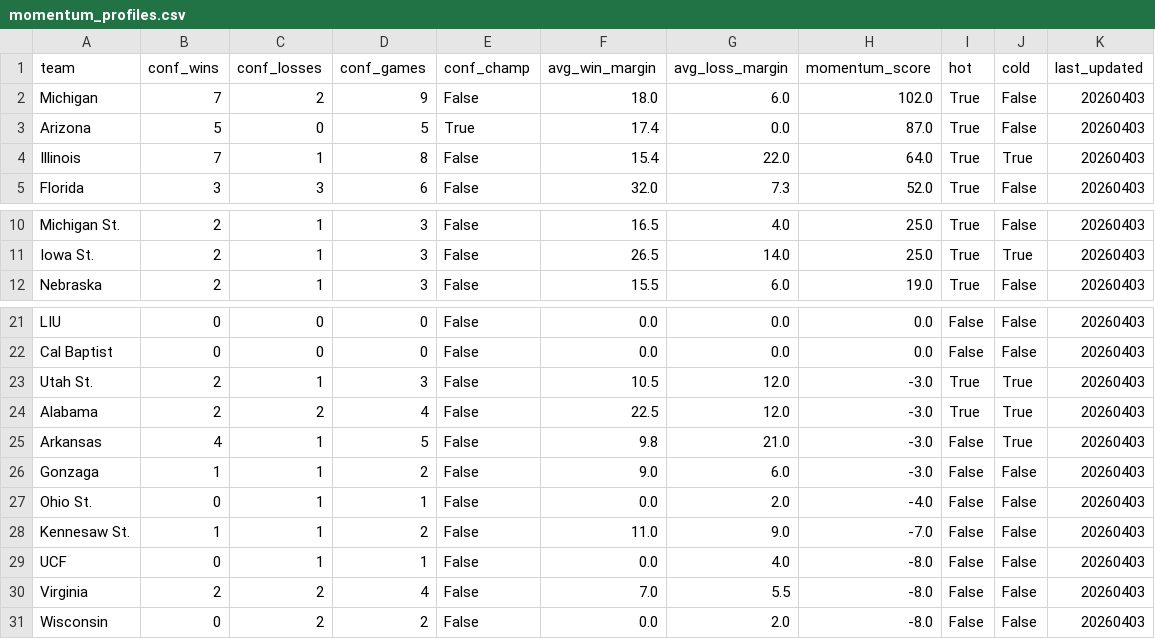
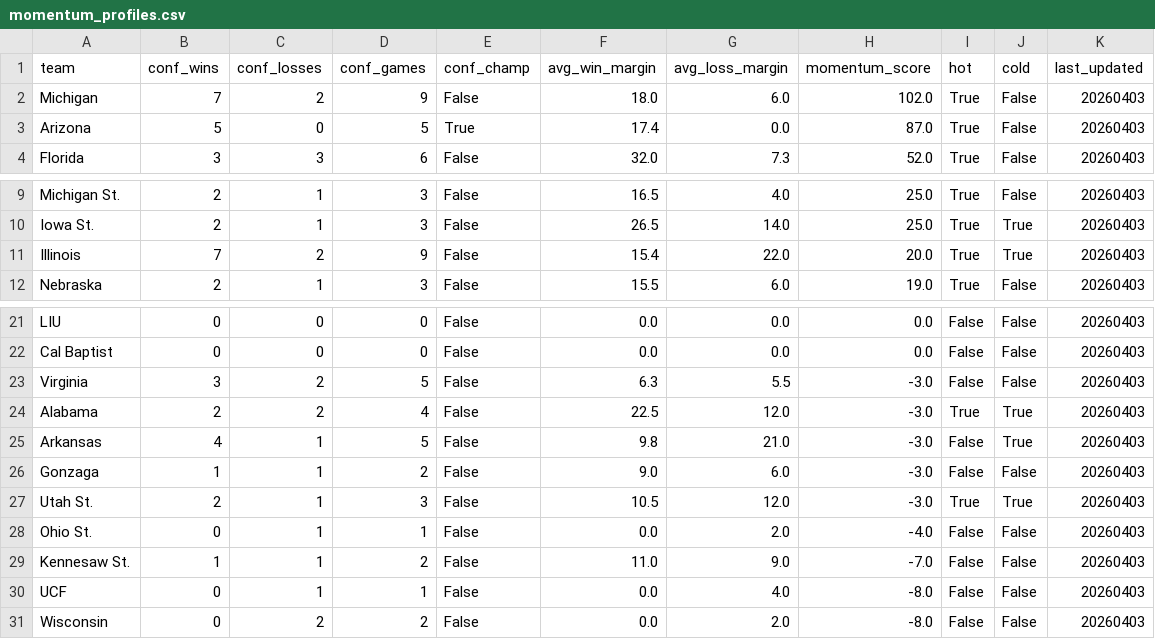
Before and after one commit to ctorres2406/sixth-sense-strategy, a CSV file: data/momentum_profiles.csv, drawn as a sheet; only a part is shown, gaps mark what is left out.

```diff
--- a/data/momentum_profiles.csv
+++ b/data/momentum_profiles.csv
@@ -3,3 +3,2 @@ Michigan,7,2,9,False,18.0,6.0,102.0,True,False,20260403
 Arizona,5,0,5,True,17.4,0.0,87.0,True,False,20260403
-Illinois,7,1,8,False,15.4,22.0,64.0,True,True,20260403
 Florida,3,3,6,False,32.0,7.3,52.0,True,False,20260403
@@ -11,2 +10,3 @@ Michigan St.,2,1,3,False,16.5,4.0,25.0,True,False,20260403
 Iowa St.,2,1,3,False,26.5,14.0,25.0,True,True,20260403
+Illinois,7,2,9,False,15.4,22.0,20.0,True,True,20260403
 Nebraska,2,1,3,False,15.5,6.0,19.0,True,False,20260403
@@ -22,3 +22,3 @@ LIU,0,0,0,False,0.0,0.0,0.0,False,False,20260403
 Cal Baptist,0,0,0,False,0.0,0.0,0.0,False,False,20260403
-Utah St.,2,1,3,False,10.5,12.0,-3.0,True,True,20260403
+Virginia,3,2,5,False,6.3,5.5,-3.0,False,False,20260403
 Alabama,2,2,4,False,22.5,12.0,-3.0,True,True,20260403
@@ -26,2 +26,3 @@ Arkansas,4,1,5,False,9.8,21.0,-3.0,False,True,20260403
 Gonzaga,1,1,2,False,9.0,6.0,-3.0,False,False,20260403
+Utah St.,2,1,3,False,10.5,12.0,-3.0,True,True,20260403
 Ohio St.,0,1,1,False,0.0,2.0,-4.0,False,False,20260403
@@ -29,3 +30,2 @@ Kennesaw St.,1,1,2,False,11.0,9.0,-7.0,False,False,20260403
 UCF,0,1,1,False,0.0,4.0,-8.0,False,False,20260403
-Virginia,2,2,4,False,7.0,5.5,-8.0,False,False,20260403
 Wisconsin,0,2,2,False,0.0,2.0,-8.0,False,False,20260403
```
Also changed, not shown: data/espn_raw.csv, data/espn_scores.csv, 2 other files.
